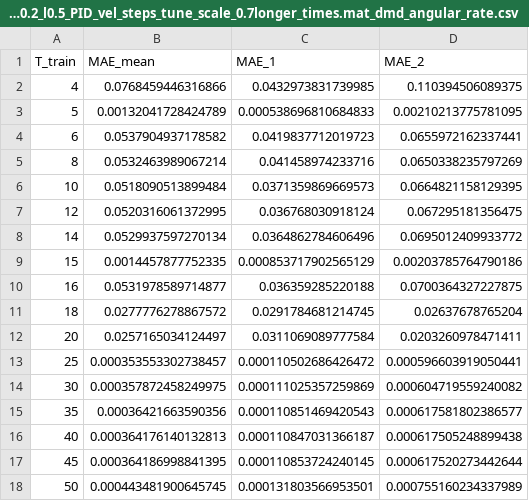
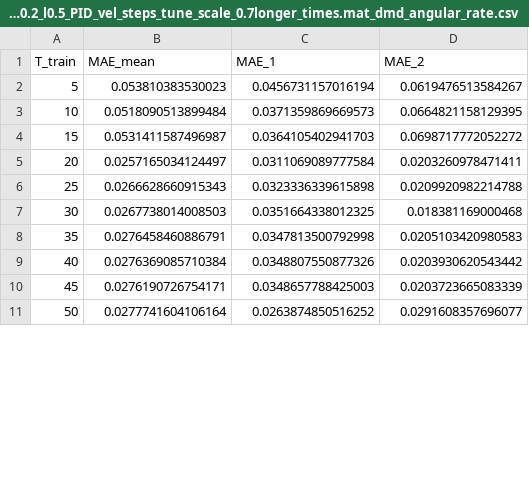
Before and after one commit to jmurraylouw/Thesis, a CSV file: system_id/csv/MAE_vs_Ntrain_Simulink_single_pend_mp0.2_l0.5_PID_vel_steps_tune_scale_0.7longer_times.mat_dmd_angular_rate.csv, drawn as a sheet; only a part is shown; the diff covers the shown part only.

```diff
--- a/system_id/csv/MAE_vs_Ntrain_Simulink_single_pend_mp0.2_l0.5_PID_vel_steps_tune_scale_0.7longer_times.mat_dmd_angular_rate.csv
+++ b/system_id/csv/MAE_vs_Ntrain_Simulink_single_pend_mp0.2_l0.5_PID_vel_steps_tune_scale_0.7longer_times.mat_dmd_angular_rate.csv
@@ -1,18 +1,11 @@
 T_train,MAE_mean,MAE_1,MAE_2
-4,0.0768459446316866,0.0432973831739985,0.110394506089375
-5,0.00132041728424789,0.000538696810684833,0.00210213775781095
-6,0.0537904937178582,0.0419837712019723,0.0655972162337441
-8,0.0532463989067214,0.041458974233716,0.0650338235797269
+5,0.053810383530023,0.0456731157016194,0.0619476513584267
 10,0.0518090513899484,0.0371359869669573,0.0664821158129395
-12,0.0520316061372995,0.036768030918124,0.067295181356475
-14,0.0529937597270134,0.0364862784606496,0.0695012409933772
-15,0.0014457877752335,0.000853717902565129,0.00203785764790186
-16,0.0531978589714877,0.036359285220188,0.0700364327227875
-18,0.0277776278867572,0.0291784681214745,0.02637678765204
+15,0.0531411587496987,0.0364105402941703,0.0698717772052272
 20,0.0257165034124497,0.0311069089777584,0.0203260978471411
-25,0.000353553302738457,0.000110502686426472,0.000596603919050441
-30,0.000357872458249975,0.000111025357259869,0.000604719559240082
-35,0.00036421663590356,0.000110851469420543,0.000617581802386577
-40,0.000364176140132813,0.000110847031366187,0.000617505248899438
-45,0.000364186998841395,0.000110853724240145,0.000617520273442644
-50,0.000443481900645745,0.000131803566953501,0.000755160234337989
+25,0.0266628660915343,0.0323336339615898,0.0209920982214788
+30,0.0267738014008503,0.0351664338012325,0.018381169000468
+35,0.0276458460886791,0.0347813500792998,0.0205103420980583
+40,0.0276369085710384,0.0348807550877326,0.0203930620543442
+45,0.0276190726754171,0.0348657788425003,0.0203723665083339
+50,0.0277741604106164,0.0263874850516252,0.0291608357696077
```
Also changed, not shown: 26 added rows and 42 edited cells elsewhere in this file, system_id/csv/MAE_vs_Ntrain_Simulink_single_pend_mp0.2_l0.5_PID_vel_steps_tune_scale_0.7longer_times.mat_dmd_angle.csv, system_id/csv/MAE_vs_Ntrain_Simulink_single_pend_mp0.2_l0.5_PID_vel_steps_tune_scale_0.7longer_times.mat_havok_angle.csv, 12 other files.
